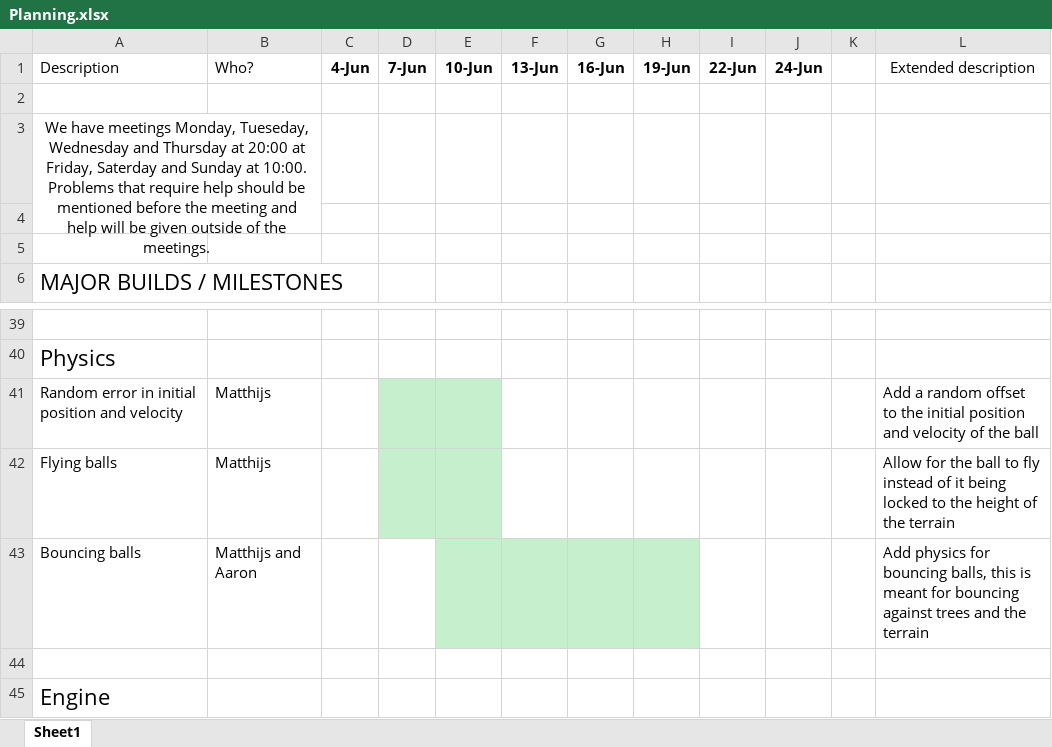
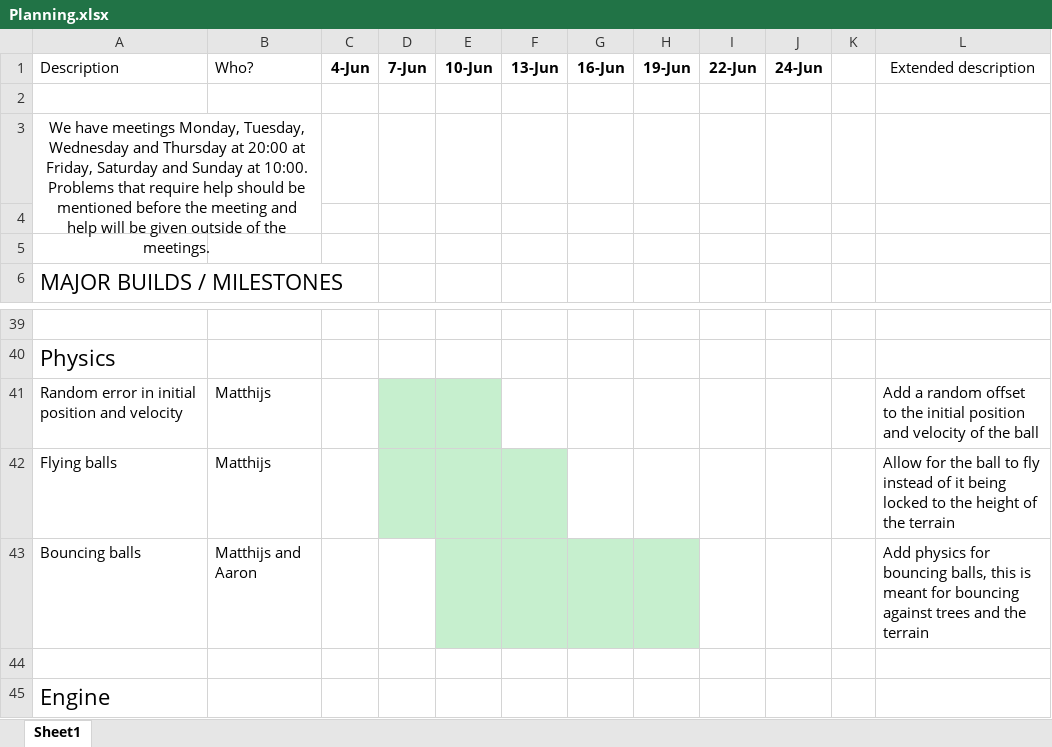
Before and after one commit to renesteeman/Project1-2_Group4, an Excel workbook: Organization/Planning.xlsx, sheet Sheet1, drawn as a sheet; only a part is shown, gaps mark what is left out; values as stored, in another font and other column widths than the file's, no borders; the diff names each change by its address in the sheet, - before the commit and + after, or states it on an @@ line.

```diff
--- a/Organization/Planning.xlsx (sheet Sheet1)
+++ b/Organization/Planning.xlsx (sheet Sheet1)
-A3: …meetings Monday, Tueseday, Wednesday and Thursday at 20:00 at Friday, Saterday and Sunday…
+A3: …meetings Monday, Tuesday, Wednesday and Thursday at 20:00 at Friday, Saturday and Sunday…
-F42 fill: none
+F42 fill: #C6EFCE
```
Also changed, not shown: 59 other files.
